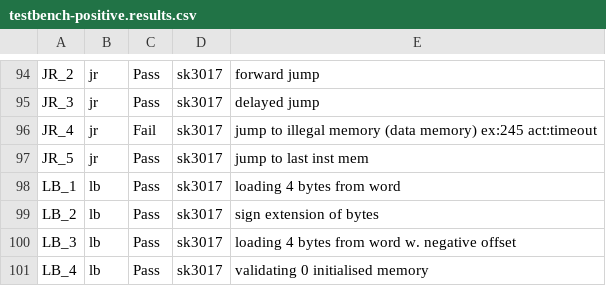
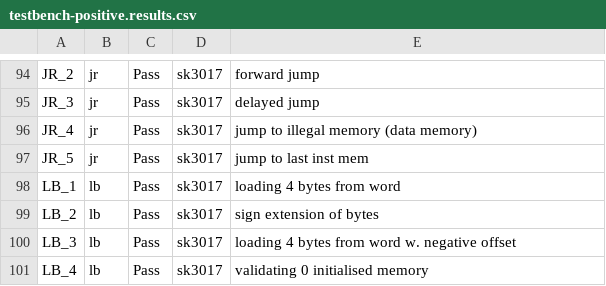
Before and after one commit to akowal3/MIPS-CPU-Simulator, a CSV file: jjd06_summative/testbench-positive.results.csv, drawn as a sheet; only a part is shown, gaps mark what is left out.

Commit message:
Added missing memory access checks to model simulator

```diff
--- a/jjd06_summative/testbench-positive.results.csv
+++ b/jjd06_summative/testbench-positive.results.csv
@@ -95,3 +95,3 @@ JR_2 , jr , Pass , sk3017 , forward jump
 JR_3 , jr , Pass , sk3017 , delayed jump
-JR_4 , jr , Fail , sk3017 , jump to illegal memory (data memory) ex:245 act:timeout
+JR_4 , jr , Pass , sk3017 , jump to illegal memory (data memory)
 JR_5 , jr , Pass , sk3017 , jump to last inst mem
```
Also changed, not shown: 1 other file.
